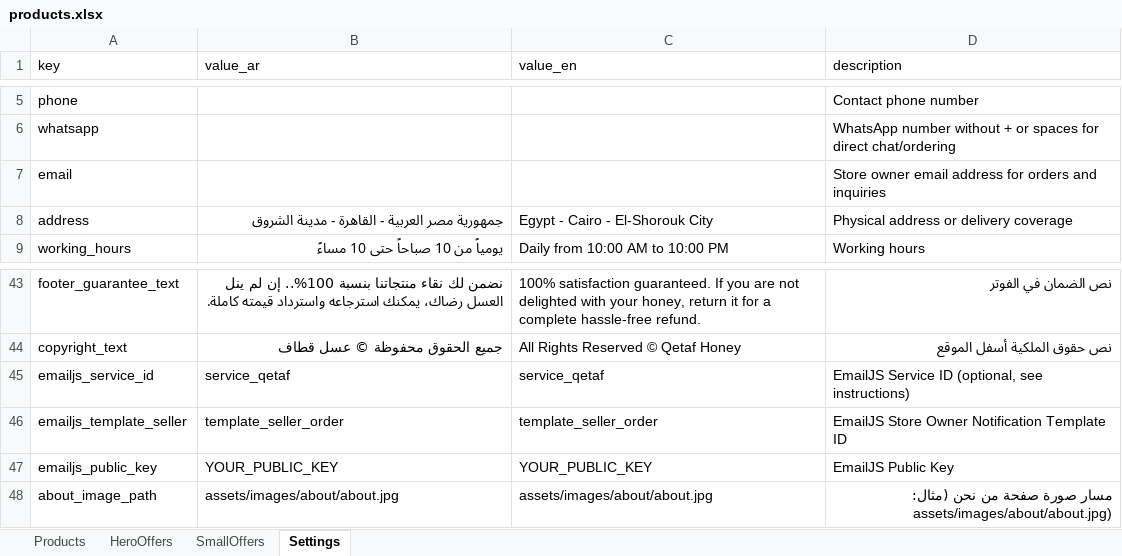
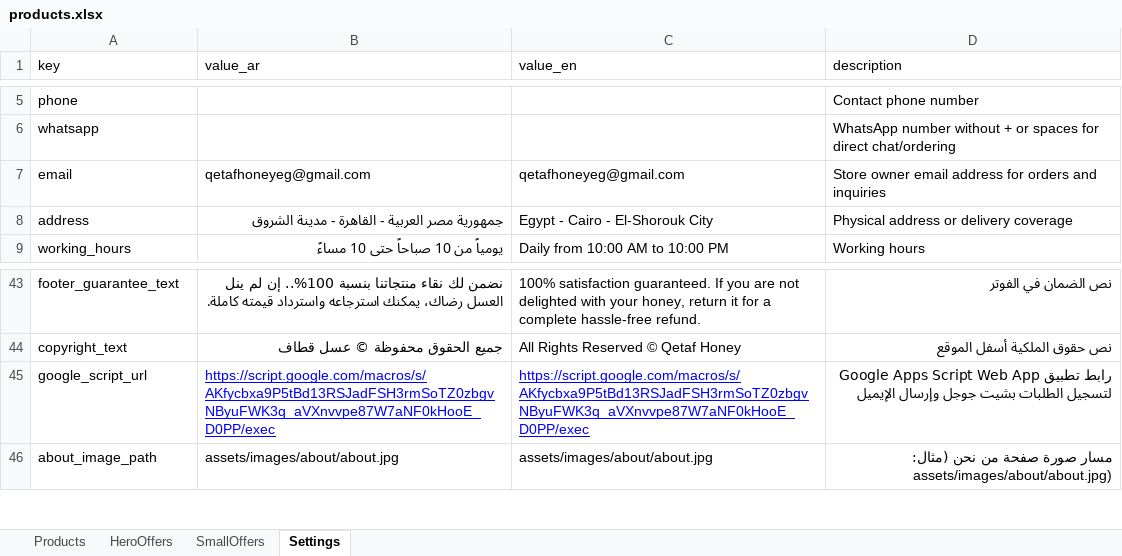
Before and after one commit to MohamedBarghush/qetafhoney, an Excel workbook: data/products.xlsx, sheet Settings, drawn as a sheet; only a part is shown, gaps mark what is left out; values as stored, in another font and other column widths than the file's, no borders; charts and pictures not drawn; removed rows and columns are numbered as before the commit, all else as after; the diff names each change by its address in the sheet, - before the commit and + after, or states it on an @@ line.

Commit message:
Connect google apps script for orders

```diff
--- a/data/products.xlsx (sheet Settings)
+++ b/data/products.xlsx (sheet Settings)
-B7 (value_ar): (empty)
+B7 (value_ar): qetafhoneyeg@gmail.com
-C7 (value_en): (empty)
+C7 (value_en): qetafhoneyeg@gmail.com
-row 45: emailjs_service_id | service_qetaf | service_qetaf | EmailJS Service ID (optional, see instructions)
-row 46: emailjs_template_seller | template_seller_order | template_seller_order | EmailJS Store Owner Notification Template ID
-row 47: emailjs_public_key | YOUR_PUBLIC_KEY | YOUR_PUBLIC_KEY | EmailJS Public Key
+row 45: google_script_url | https://script.google.com/macros/s/AKfycbxa9P5tBd13RSJadFSH3rmSoTZ0zbgvNByuFWK3q_aVXnvvpe87W7aNF0kHooE_D0PP/exec | https://script.google.com/macros/s/AKfycbxa9P5tBd13RSJadFSH3rmSoTZ0zbgvNByuFWK3q_aVXnvvpe87W7aNF0kHooE_D0PP/exec | رابط تطبيق Google Apps Script Web App لتسجيل الطلبات بشيت جوجل وإرسال الإيميل
```
Also changed, not shown: charts or pictures, 8 other files.
